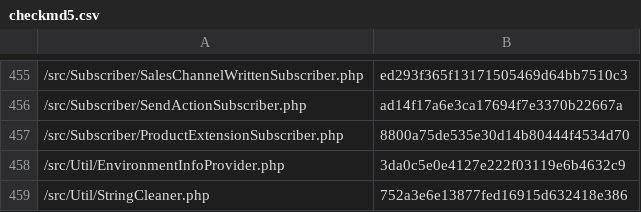
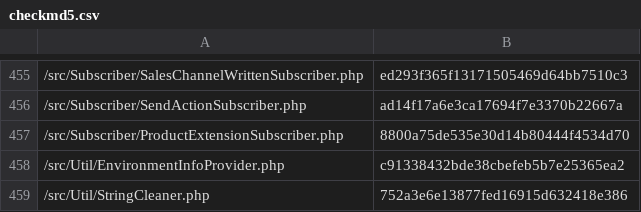
Before and after one commit to lengow/plugin-shopware6, a CSV file: src/Config/checkmd5.csv, drawn as a sheet; only a part is shown, gaps mark what is left out; the diff covers the shown part only.

```diff
--- a/src/Config/checkmd5.csv
+++ b/src/Config/checkmd5.csv
@@ -457,3 +457,3 @@
 /src/Subscriber/ProductExtensionSubscriber.php|8800a75de535e30d14b80444f4534d70
-/src/Util/EnvironmentInfoProvider.php|3da0c5e0e4127e222f03119e6b4632c9
+/src/Util/EnvironmentInfoProvider.php|c91338432bde38cbefeb5b7e25365ea2
 /src/Util/StringCleaner.php|752a3e6e13877fed16915d632418e386
```
Also changed, not shown: 9 edited cells elsewhere in this file, 10 other files.
